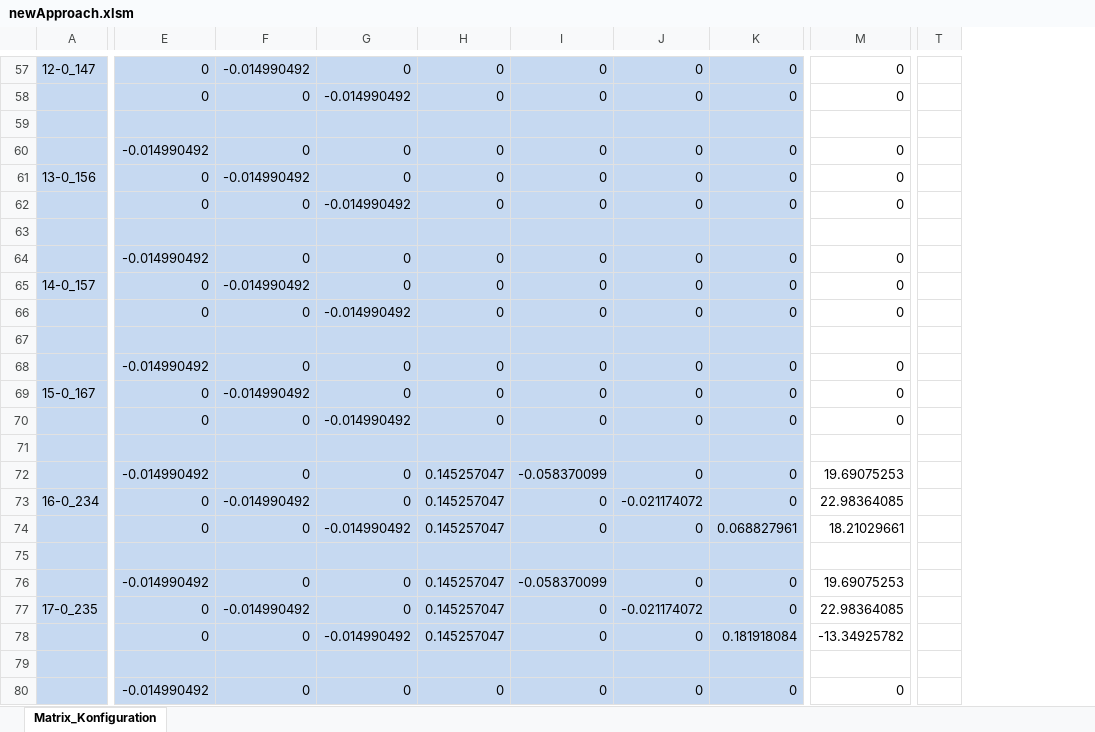
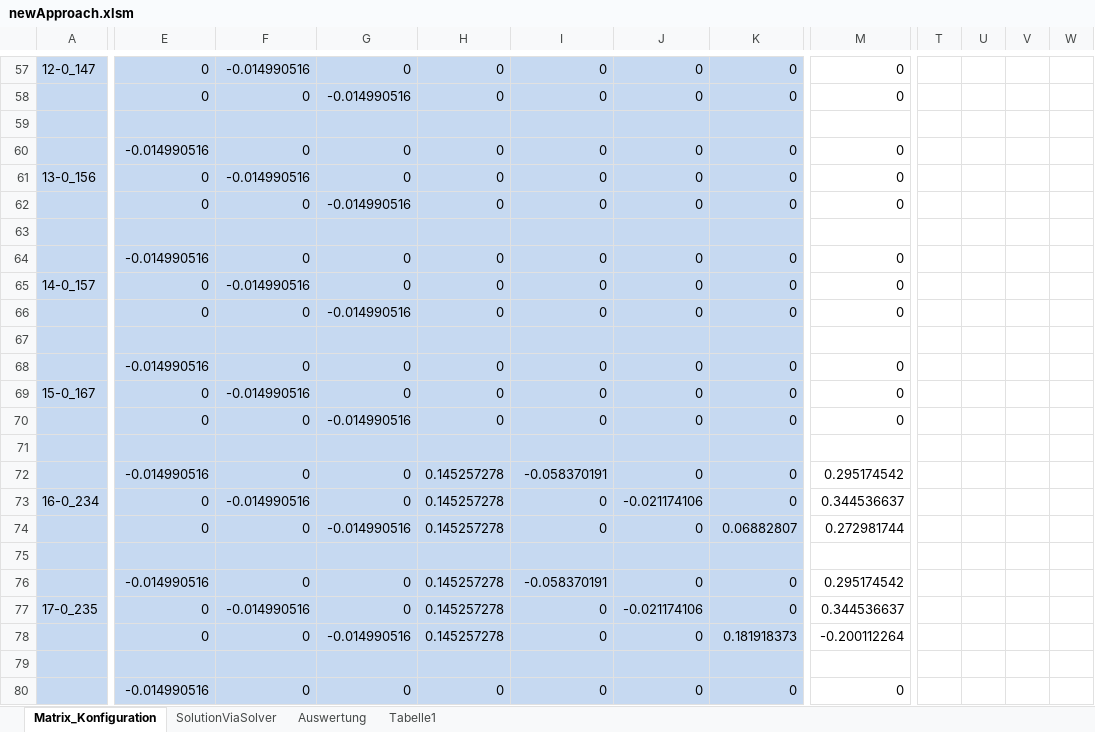
Before and after one commit to cmg-dev/master-thesis, an Excel workbook: measurements/20130516_transformation/newApproach.xlsm, sheet Matrix_Konfiguration, drawn as a sheet; only a part is shown, gaps mark what is left out; values as stored, in another font and other column widths than the file's, no borders; removed rows and columns are numbered as before the commit, all else as after; the diff covers the shown part only; the diff names each change by its address in the sheet, - before the commit and + after, or states it on an @@ line.

```diff
--- a/measurements/20130516_transformation/newApproach.xlsm (sheet Matrix_Konfiguration)
+++ b/measurements/20130516_transformation/newApproach.xlsm (sheet Matrix_Konfiguration)
+sheet tab: SolutionViaSolver
+sheet tab: Auswertung
+sheet tab: Tabelle1
-column T, empty
+column T, empty
+column U, empty
+column V, empty
+column W, empty
-F57: -0.014990492
+F57: -0.014990516
-G58: -0.014990492
+G58: -0.014990516
-E60: -0.014990492
+E60: -0.014990516
-F61: -0.014990492
+F61: -0.014990516
-G62: -0.014990492
+G62: -0.014990516
-E64: -0.014990492
+E64: -0.014990516
-F65: -0.014990492
+F65: -0.014990516
-G66: -0.014990492
+G66: -0.014990516
-E68: -0.014990492
+E68: -0.014990516
-F69: -0.014990492
+F69: -0.014990516
-G70: -0.014990492
+G70: -0.014990516
-E72: -0.014990492
+E72: -0.014990516
-H72:H74: 0.145257047
+H72:H74: 0.145257278
-I72: -0.058370099
+I72: -0.058370191
-M72: 19.69075253
+M72: 0.295174542
-F73: -0.014990492
+F73: -0.014990516
-J73: -0.021174072
+J73: -0.021174106
-M73: 22.98364085
+M73: 0.344536637
-G74: -0.014990492
+G74: -0.014990516
-K74: 0.068827961
+K74: 0.06882807
-M74: 18.21029661
+M74: 0.272981744
-E76: -0.014990492
+E76: -0.014990516
-H76:H78: 0.145257047
+H76:H78: 0.145257278
-I76: -0.058370099
+I76: -0.058370191
-M76: 19.69075253
+M76: 0.295174542
-F77: -0.014990492
+F77: -0.014990516
-J77: -0.021174072
+J77: -0.021174106
-M77: 22.98364085
+M77: 0.344536637
-G78: -0.014990492
+G78: -0.014990516
-K78: 0.181918084
+K78: 0.181918373
-M78: -13.34925782
+M78: -0.200112264
-E80: -0.014990492
+E80: -0.014990516
```
Also changed, not shown: 1346 edited cells and cell formats elsewhere in this sheet, charts or pictures, measurements/20130516_transformation/Koordinatentransformation_2.xlsm.
